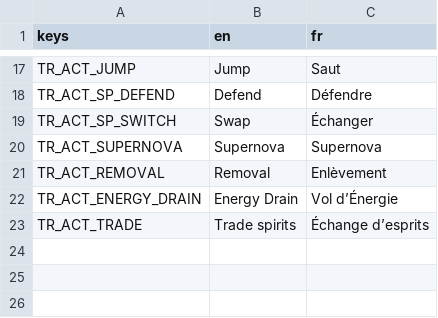
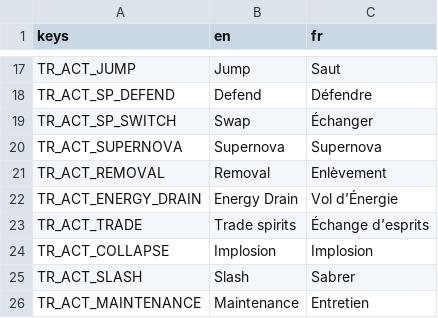
Before and after one commit to nathannino/switch-ups-proto-public, a CSV file: switch-ups-godot/translations/Actions.csv, drawn as a sheet; only a part is shown, gaps mark what is left out; the diff names each change by its address in the sheet, - before the commit and + after, or states it on an @@ line.

```diff
--- a/switch-ups-godot/translations/Actions.csv
+++ b/switch-ups-godot/translations/Actions.csv
+row 24: TR_ACT_COLLAPSE | Implosion | Implosion
+row 25: TR_ACT_SLASH | Slash | Sabrer
+row 26: TR_ACT_MAINTENANCE | Maintenance | Entretien
```
Also changed, not shown: switch-ups-godot/translations/Components.csv, switch-ups-godot/translations/Main.csv, 32 other files.
